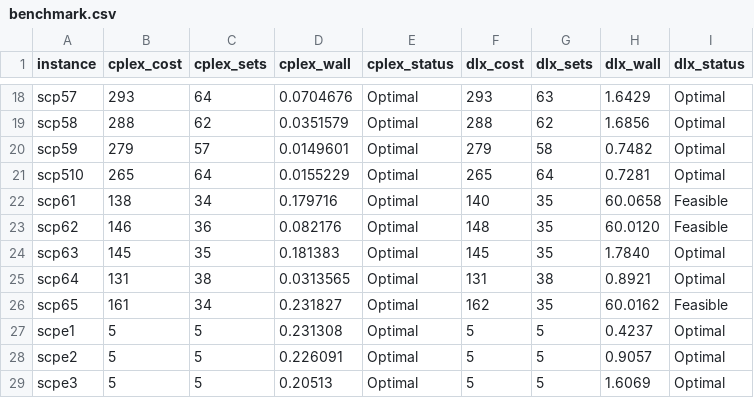
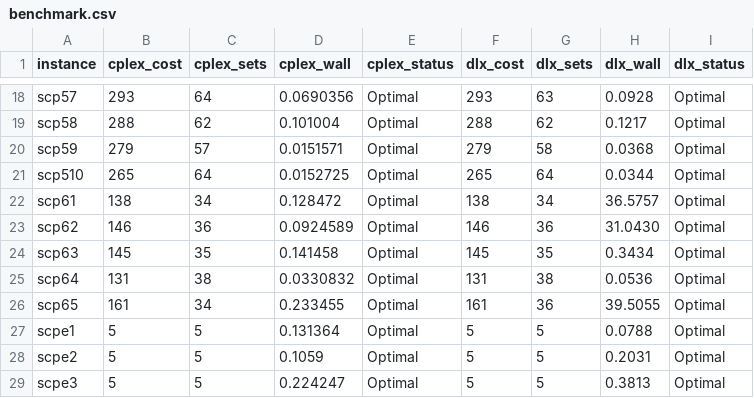
Before and after one commit to leonardo-vinicius-secundaria/cplex_testes_versus_meu_codigo, a CSV file: scp41/RESULTADOS/benchmark.csv, drawn as a sheet; only a part is shown, gaps mark what is left out; the diff covers the shown part only; the diff names each change by its address in the sheet, - before the commit and + after, or states it on an @@ line.

```diff
--- a/scp41/RESULTADOS/benchmark.csv
+++ b/scp41/RESULTADOS/benchmark.csv
-D18 (cplex_wall): 0.0704676
+D18 (cplex_wall): 0.0690356
-H18 (dlx_wall): 1.6429
+H18 (dlx_wall): 0.0928
-D19 (cplex_wall): 0.0351579
+D19 (cplex_wall): 0.101004
-H19 (dlx_wall): 1.6856
+H19 (dlx_wall): 0.1217
-D20 (cplex_wall): 0.0149601
+D20 (cplex_wall): 0.0151571
-H20 (dlx_wall): 0.7482
+H20 (dlx_wall): 0.0368
-D21 (cplex_wall): 0.0155229
+D21 (cplex_wall): 0.0152725
-H21 (dlx_wall): 0.7281
+H21 (dlx_wall): 0.0344
-D22 (cplex_wall): 0.179716
+D22 (cplex_wall): 0.128472
-F22 (dlx_cost): 140
+F22 (dlx_cost): 138
-G22 (dlx_sets): 35
+G22 (dlx_sets): 34
-H22 (dlx_wall): 60.0658
+H22 (dlx_wall): 36.5757
-I22:I23 (dlx_status): Feasible
+I22:I23 (dlx_status): Optimal
-D23 (cplex_wall): 0.082176
+D23 (cplex_wall): 0.0924589
-F23 (dlx_cost): 148
+F23 (dlx_cost): 146
-G23 (dlx_sets): 35
+G23 (dlx_sets): 36
-H23 (dlx_wall): 60.0120
+H23 (dlx_wall): 31.0430
-D24 (cplex_wall): 0.181383
+D24 (cplex_wall): 0.141458
-H24 (dlx_wall): 1.7840
+H24 (dlx_wall): 0.3434
-D25 (cplex_wall): 0.0313565
+D25 (cplex_wall): 0.0330832
-H25 (dlx_wall): 0.8921
+H25 (dlx_wall): 0.0536
-D26 (cplex_wall): 0.231827
+D26 (cplex_wall): 0.233455
-F26 (dlx_cost): 162
+F26 (dlx_cost): 161
-G26 (dlx_sets): 35
+G26 (dlx_sets): 36
-H26 (dlx_wall): 60.0162
+H26 (dlx_wall): 39.5055
-I26 (dlx_status): Feasible
+I26 (dlx_status): Optimal
-D27 (cplex_wall): 0.231308
+D27 (cplex_wall): 0.131364
-H27 (dlx_wall): 0.4237
+H27 (dlx_wall): 0.0788
-D28 (cplex_wall): 0.226091
+D28 (cplex_wall): 0.1059
-H28 (dlx_wall): 0.9057
+H28 (dlx_wall): 0.2031
-D29 (cplex_wall): 0.20513
+D29 (cplex_wall): 0.224247
-H29 (dlx_wall): 1.6069
+H29 (dlx_wall): 0.3813
```
Also changed, not shown: 36 edited cells elsewhere in this file, 9 other files.
